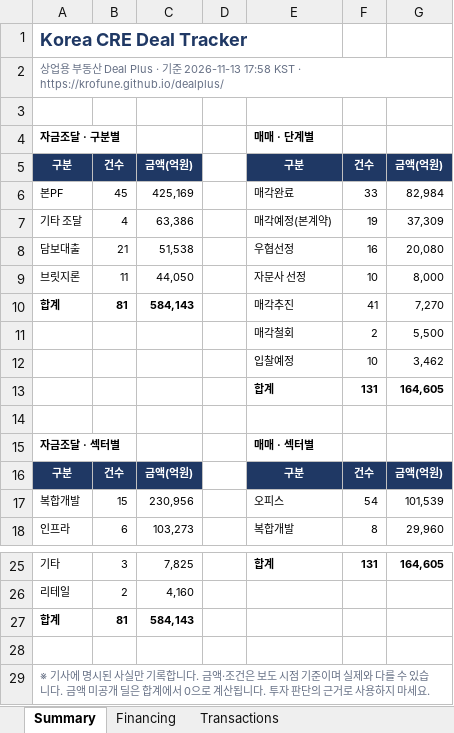
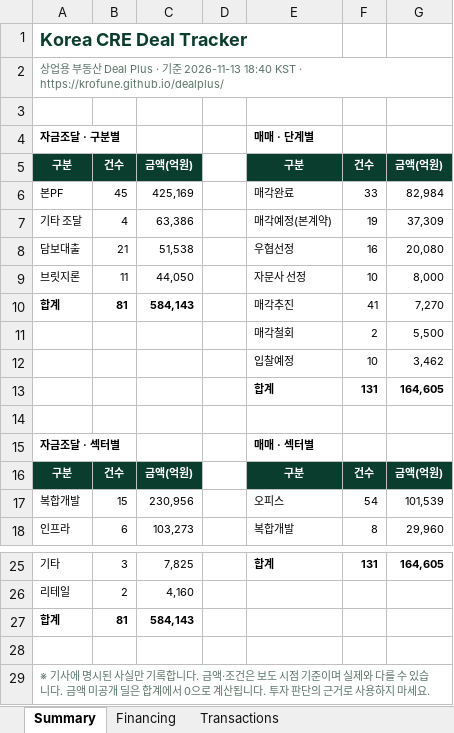
Before and after one commit to krofune/dealplus, an Excel workbook: DealPlus_DealLog.xlsx, sheet Summary, drawn as a sheet; only a part is shown, gaps mark what is left out; values as stored, in another font and other column widths than the file's, no borders; the diff names each change by its address in the sheet, - before the commit and + after, or states it on an @@ line.

```diff
--- a/DealPlus_DealLog.xlsx (sheet Summary)
+++ b/DealPlus_DealLog.xlsx (sheet Summary)
-A1 text colour: #1F3864
+A1 text colour: #0B3D2E
-A2: …2026-11-13 17:58 KST ·…
+A2: …2026-11-13 18:40 KST ·…
-A2 text colour: #667085
+A2 text colour: #5B7468
-A5:C5 fill: #1F3864
+A5:C5 fill: #0B3D2E
-E5:G5 fill: #1F3864
+E5:G5 fill: #0B3D2E
-A16:C16 fill: #1F3864
+A16:C16 fill: #0B3D2E
-E16:G16 fill: #1F3864
+E16:G16 fill: #0B3D2E
-A29 text colour: #667085
+A29 text colour: #5B7468
```
Also changed, not shown: sheet Transactions, sheet Financing, 1 other file.
